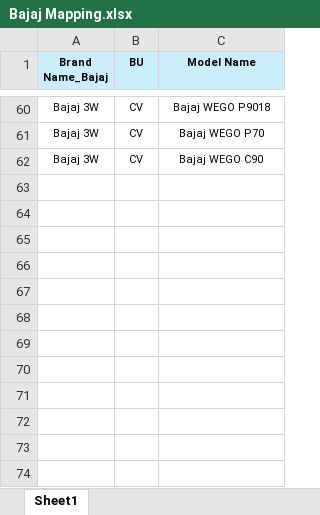
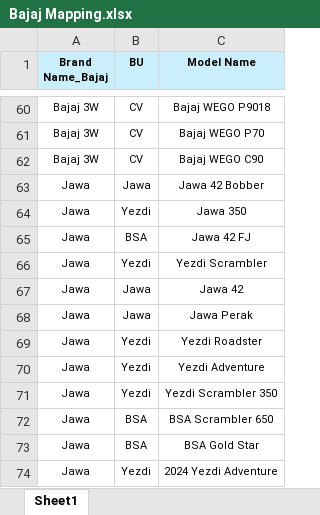
Before and after one commit to adityakumar-bikes/cps-leads, an Excel workbook: Bajaj Mapping.xlsx, sheet Sheet1, drawn as a sheet; only a part is shown, gaps mark what is left out; values as stored, in another font and other column widths than the file's, no borders; the diff names each change by its address in the sheet, - before the commit and + after, or states it on an @@ line.

```diff
--- a/Bajaj Mapping.xlsx (sheet Sheet1)
+++ b/Bajaj Mapping.xlsx (sheet Sheet1)
+row 63: Jawa | Jawa | Jawa 42 Bobber
+row 64: Jawa | Yezdi | Jawa 350
+row 65: Jawa | BSA | Jawa 42 FJ
+row 66: Jawa | Yezdi | Yezdi Scrambler
+row 67: Jawa | Jawa | Jawa 42
+row 68: Jawa | Jawa | Jawa Perak
+row 69: Jawa | Yezdi | Yezdi Roadster
+row 70: Jawa | Yezdi | Yezdi Adventure
+row 71: Jawa | Yezdi | Yezdi Scrambler 350
+row 72: Jawa | BSA | BSA Scrambler 650
+row 73: Jawa | BSA | BSA Gold Star
+row 74: Jawa | Yezdi | 2024 Yezdi Adventure
```
